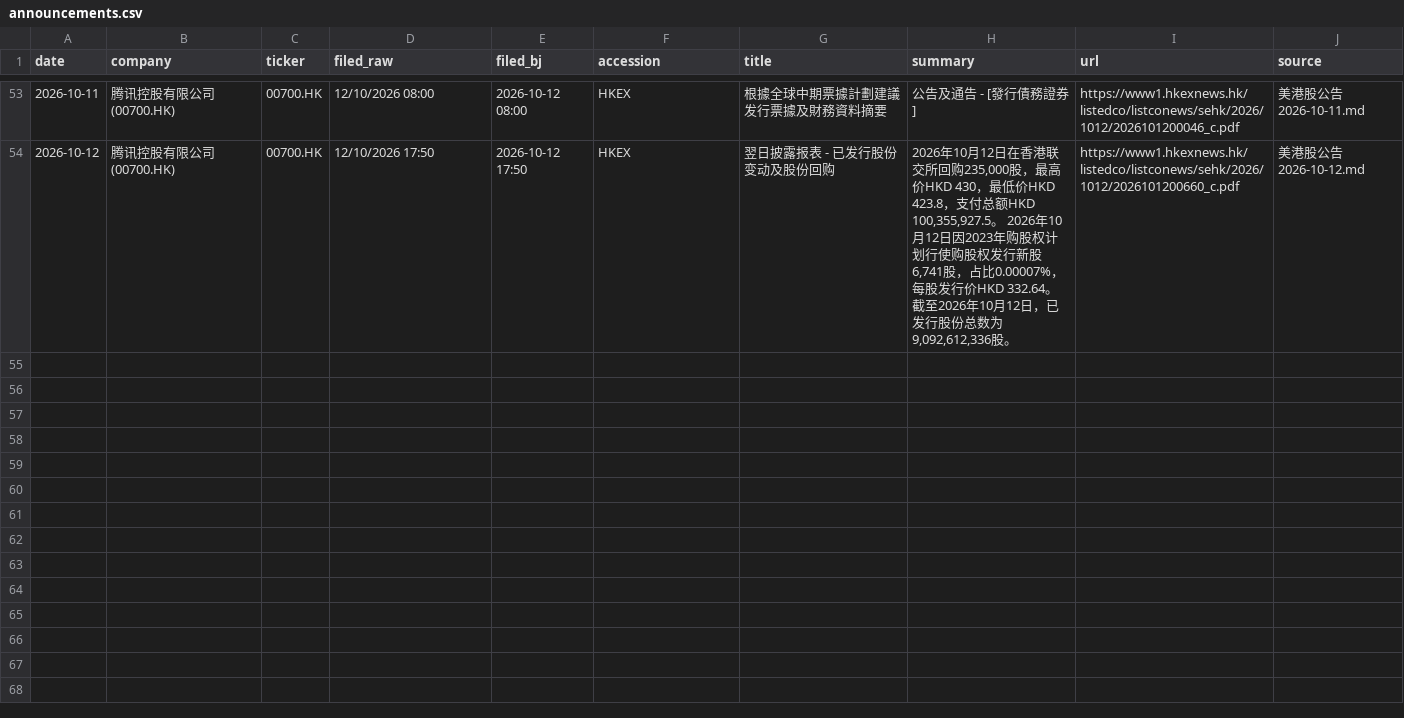
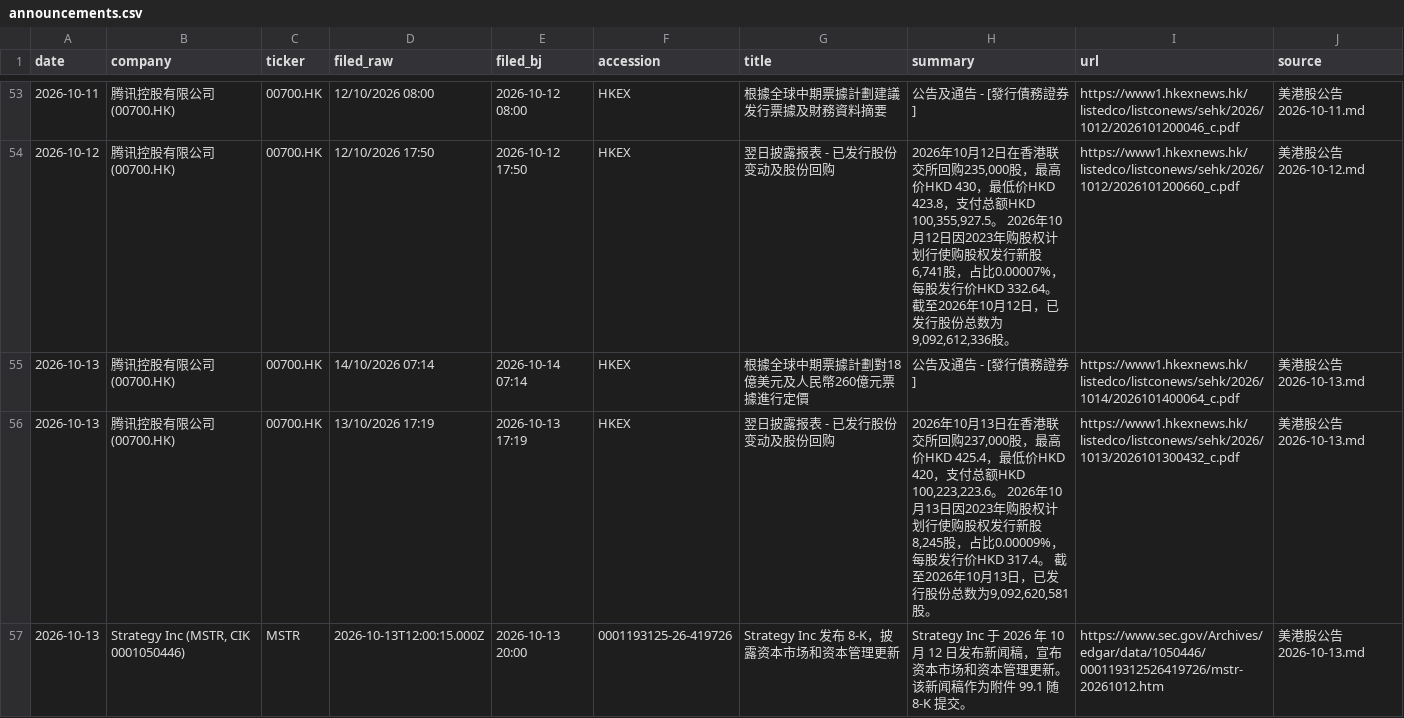
Before and after one commit to cool1990/invest-dashboard_v1, a CSV file: data/filings/announcements.csv, drawn as a sheet; only a part is shown, gaps mark what is left out; the diff names each change by its address in the sheet, - before the commit and + after, or states it on an @@ line.

```diff
--- a/data/filings/announcements.csv
+++ b/data/filings/announcements.csv
+row 55: 2026-10-13 | 腾讯控股有限公司 (00700.HK) | 00700.HK | 14/10/2026 07:14 | 2026-10-14 07:14 | HKEX | 根據全球中期票據計劃對18億美元及人民幣260億元票據進行定價 | 公告及通告 - [發行債務證券] | https://www1.hkexnews.hk/listedco/listconews/sehk/2026/1014/2026101400064_c.pdf | 美港股公告 2026-10-13.md
+row 56: 2026-10-13 | 腾讯控股有限公司 (00700.HK) | 00700.HK | 13/10/2026 17:19 | 2026-10-13 17:19 | HKEX | 翌日披露报表 - 已发行股份变动及股份回购 | 2026年10月13日在香港联交所回购237,000股，最高价HKD 425.4，最低价HKD 420，支付总额HKD 100,223,223.6。 2026年10月13日因2023年购股权计划行使购股权发行新股8,245股，占比0.00009%，每股发行价HKD 317.4。 截至2026年10月13日，已发行股份总数为9,092,620,581股。 | https://www1.hkexnews.hk/listedco/listconews/sehk/2026/1013/2026101300432_c.pdf | 美港股公告 2026-10-13.md
+row 57: 2026-10-13 | Strategy Inc (MSTR, CIK 0001050446) | MSTR | 2026-10-13T12:00:15.000Z | 2026-10-13 20:00 | 0001193125-26-419726 | Strategy Inc 发布 8-K，披露资本市场和资本管理更新 | Strategy Inc 于 2026 年 10 月 12 日发布新闻稿，宣布资本市场和资本管理更新。该新闻稿作为附件 99.1 随 8-K 提交。 | https://www.sec.gov/Archives/edgar/data/1050446/000119312526419726/mstr-20261012.htm | 美港股公告 2026-10-13.md
```
Also changed, not shown: data/earnings/daily.csv, data/earnings/summary.csv, 11 other files.
